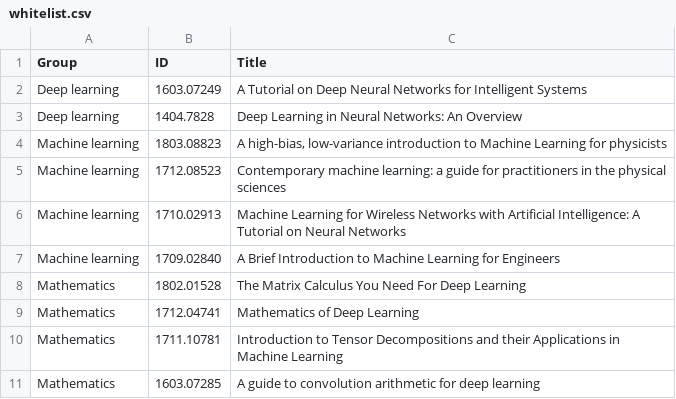
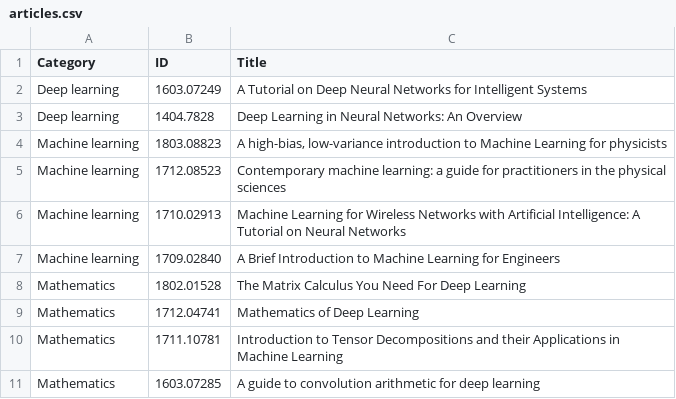
Before and after one commit to ml-feeds/arxiv-ml-reviews, a CSV file: data/articles.csv (was data/whitelist.csv), drawn as a sheet.

```diff
--- a/data/whitelist.csv
+++ b/data/articles.csv
@@ -1,2 +1,2 @@
-Group,ID,Title
+Category,ID,Title
 Deep learning,1603.07249,A Tutorial on Deep Neural Networks for Intelligent Systems
```
Also changed, not shown: arxivmlrev/_config/articles_blacklist.csv, 4 other files.
